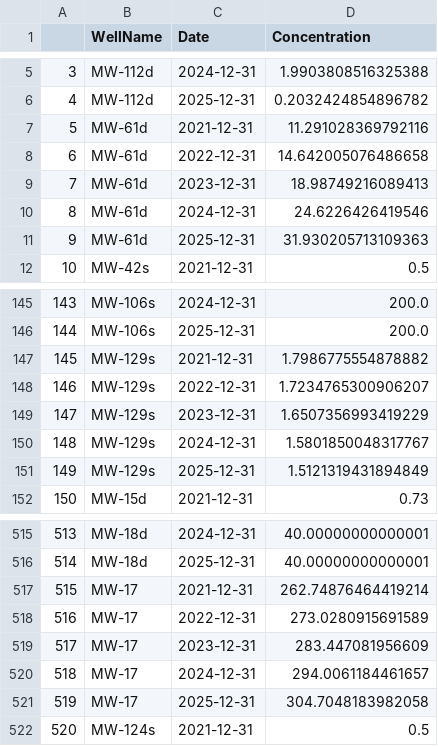
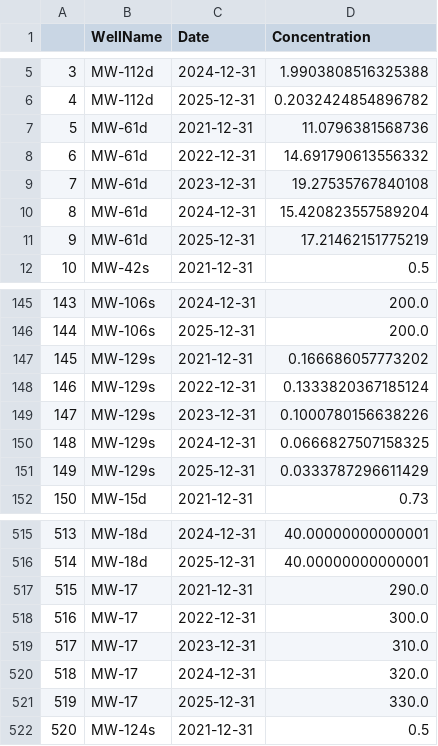
Before and after one commit to luo-yifan/Gelman_shiny, a CSV file: data/all_predict_data.csv, drawn as a sheet; only a part is shown, gaps mark what is left out.

Commit message:
update predict.csv

```diff
--- a/data/all_predict_data.csv
+++ b/data/all_predict_data.csv
@@ -6,7 +6,7 @@
 4,MW-112d,2025-12-31,0.2032424854896782
-5,MW-61d,2021-12-31,11.291028369792116
-6,MW-61d,2022-12-31,14.642005076486658
-7,MW-61d,2023-12-31,18.98749216089413
-8,MW-61d,2024-12-31,24.6226426419546
-9,MW-61d,2025-12-31,31.930205713109363
+5,MW-61d,2021-12-31,11.0796381568736
+6,MW-61d,2022-12-31,14.691790613556332
+7,MW-61d,2023-12-31,19.27535767840108
+8,MW-61d,2024-12-31,15.420823557589204
+9,MW-61d,2025-12-31,17.21462151775219
 10,MW-42s,2021-12-31,0.5
@@ -146,7 +146,7 @@
 144,MW-106s,2025-12-31,200.0
-145,MW-129s,2021-12-31,1.7986775554878882
-146,MW-129s,2022-12-31,1.7234765300906207
-147,MW-129s,2023-12-31,1.6507356993419229
-148,MW-129s,2024-12-31,1.5801850048317767
-149,MW-129s,2025-12-31,1.5121319431894849
+145,MW-129s,2021-12-31,0.166686057773202
+146,MW-129s,2022-12-31,0.1333820367185124
+147,MW-129s,2023-12-31,0.1000780156638226
+148,MW-129s,2024-12-31,0.0666827507158325
+149,MW-129s,2025-12-31,0.0333787296611429
 150,MW-15d,2021-12-31,0.73
@@ -516,7 +516,7 @@
 514,MW-18d,2025-12-31,40.00000000000001
-515,MW-17,2021-12-31,262.74876464419214
-516,MW-17,2022-12-31,273.0280915691589
-517,MW-17,2023-12-31,283.447081956609
-518,MW-17,2024-12-31,294.0061184461657
-519,MW-17,2025-12-31,304.7048183982058
+515,MW-17,2021-12-31,290.0
+516,MW-17,2022-12-31,300.0
+517,MW-17,2023-12-31,310.0
+518,MW-17,2024-12-31,320.0
+519,MW-17,2025-12-31,330.0
 520,MW-124s,2021-12-31,0.5
```
